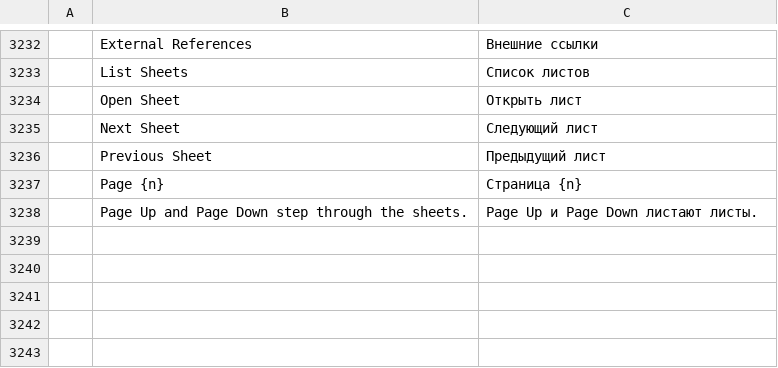
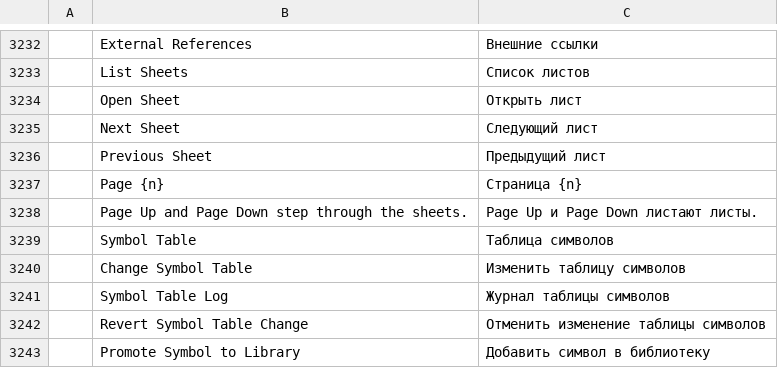
Before and after one commit to AICodeForgedev/cadaddy, a TSV file: crates/ui-egui/src/i18n/ru.tsv, drawn as a sheet; only a part is shown, gaps mark what is left out; the diff names each change by its address in the sheet, - before the commit and + after, or states it on an @@ line.

```diff
--- a/crates/ui-egui/src/i18n/ru.tsv
+++ b/crates/ui-egui/src/i18n/ru.tsv
+row 3239:  | Symbol Table | Таблица символов
+row 3240:  | Change Symbol Table | Изменить таблицу символов
+row 3241:  | Symbol Table Log | Журнал таблицы символов
+row 3242:  | Revert Symbol Table Change | Отменить изменение таблицы символов
+row 3243:  | Promote Symbol to Library | Добавить символ в библиотеку
```
Also changed, not shown: crates/ui-egui/src/i18n/ar.tsv, crates/ui-egui/src/i18n/es.tsv, 21 other files.
